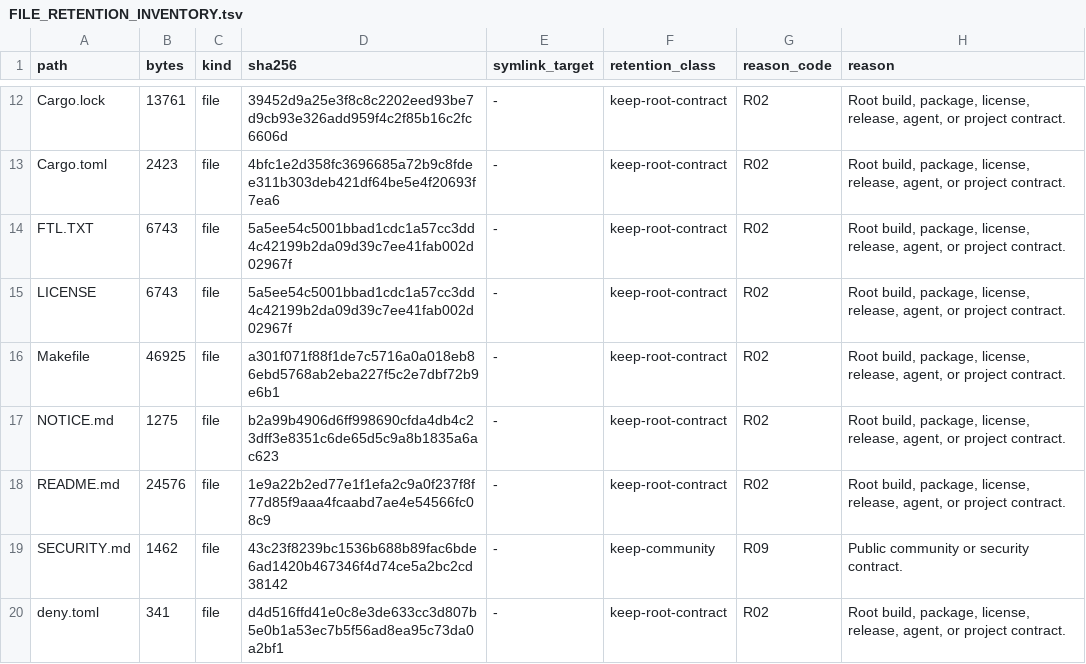
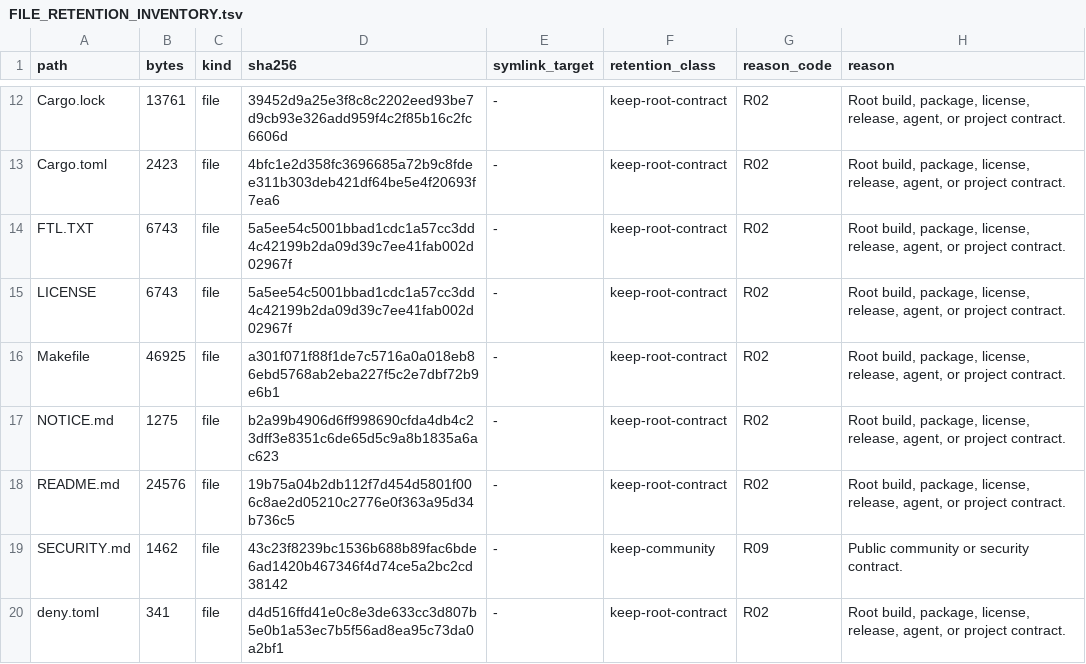
Before and after one commit to appunni-m/fontdone, a TSV file: doc/FILE_RETENTION_INVENTORY.tsv, drawn as a sheet; only a part is shown, gaps mark what is left out; the diff covers the shown part only.

```diff
--- a/doc/FILE_RETENTION_INVENTORY.tsv
+++ b/doc/FILE_RETENTION_INVENTORY.tsv
@@ -17,3 +17,3 @@ Makefile	46925	file	a301f071f88f1de7c5716a0a018eb86ebd5768ab2eba227f5c2e7dbf72b9
 NOTICE.md	1275	file	b2a99b4906d6ff998690cfda4db4c23dff3e8351c6de65d5c9a8b1835a6ac623	-	keep-root-contract	R02	Root build, package, license, release, agent, or project contract.
-README.md	24576	file	1e9a22b2ed77e1f1efa2c9a0f237f8f77d85f9aaa4fcaabd7ae4e54566fc08c9	-	keep-root-contract	R02	Root build, package, license, release, agent, or project contract.
+README.md	24576	file	19b75a04b2db112f7d454d5801f006c8ae2d05210c2776e0f363a95d34b736c5	-	keep-root-contract	R02	Root build, package, license, release, agent, or project contract.
 SECURITY.md	1462	file	43c23f8239bc1536b688b89fac6bde6ad1420b467346f4d74ce5a2bc2cd38142	-	keep-community	R09	Public community or security contract.
```
Also changed, not shown: 3 added rows and 18 edited cells elsewhere in this file, 8 other files.
